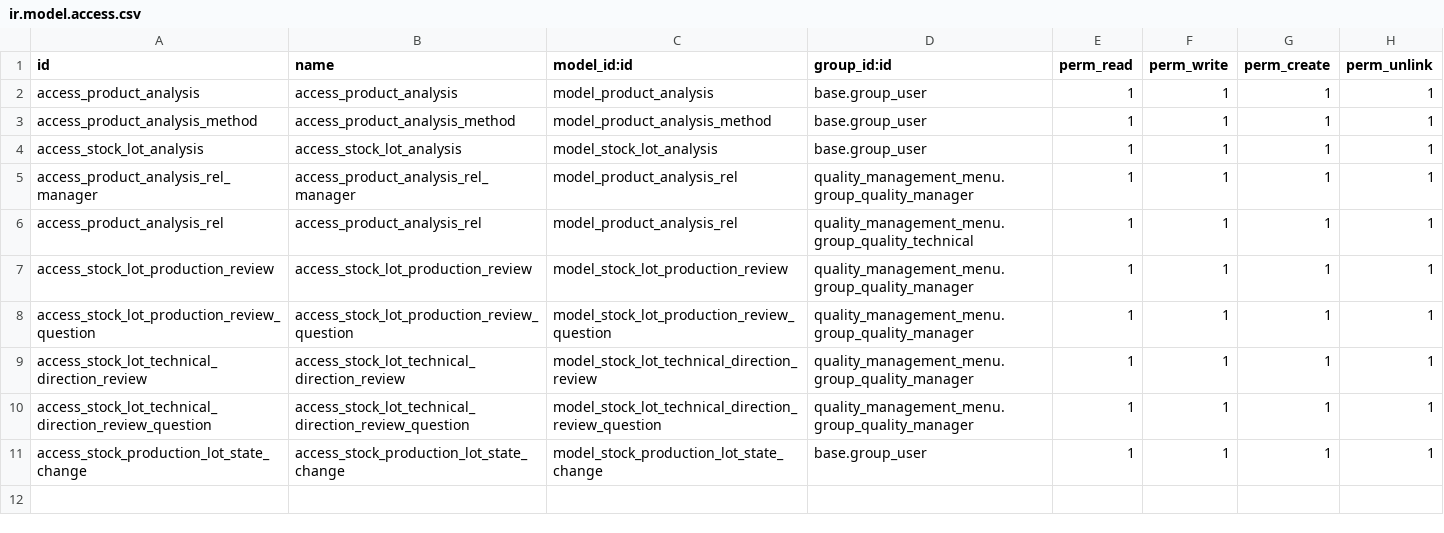
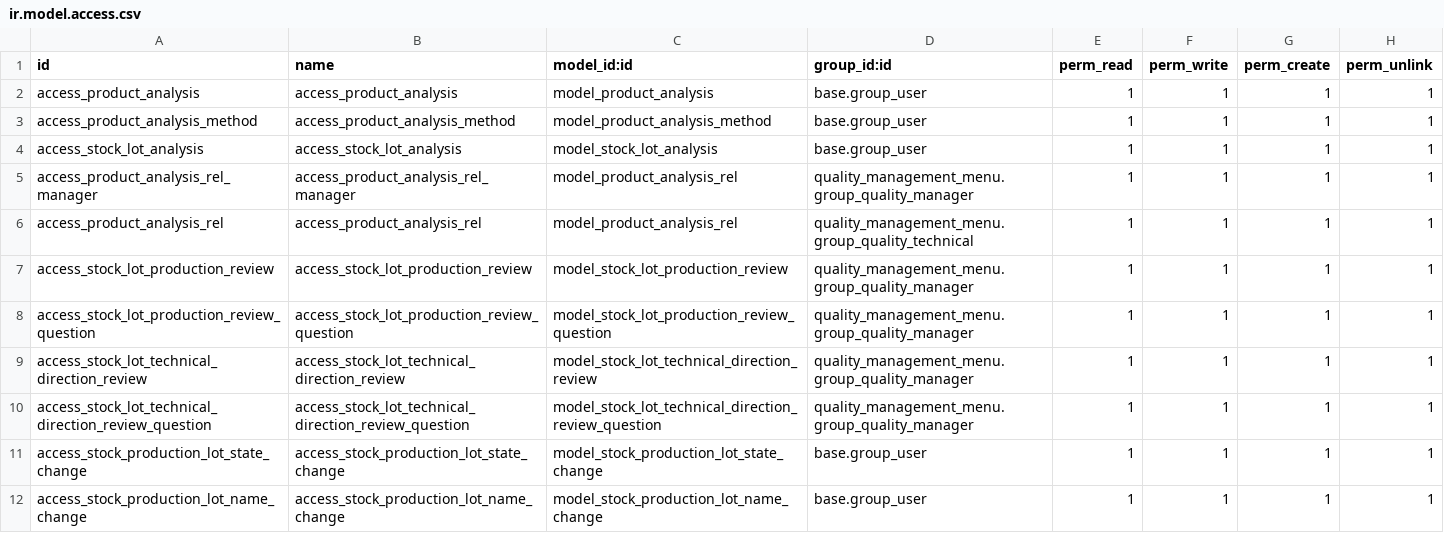
Before and after one commit to Pexego/PXGO_00064_2014_PHA, a CSV file: project-addons/product_analysis/security/ir.model.access.csv, drawn as a sheet.

```diff
--- a/project-addons/product_analysis/security/ir.model.access.csv
+++ b/project-addons/product_analysis/security/ir.model.access.csv
@@ -11 +11,2 @@ access_stock_lot_technical_direction_review_question,access_stock_lot_technical_
 access_stock_production_lot_state_change,access_stock_production_lot_state_change,model_stock_production_lot_state_change,base.group_user,1,1,1,1
+access_stock_production_lot_name_change,access_stock_production_lot_name_change,model_stock_production_lot_name_change,base.group_user,1,1,1,1
```
Also changed, not shown: 3 other files.
